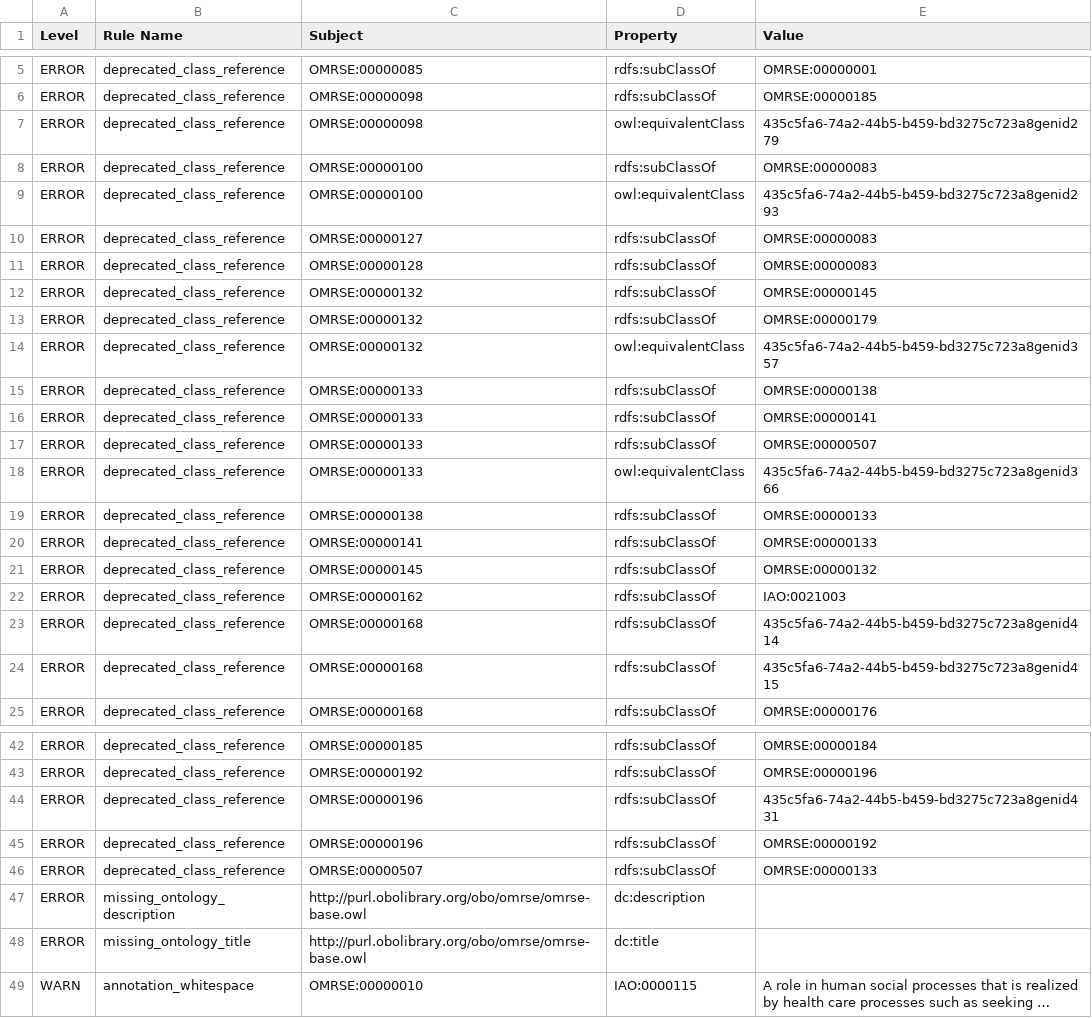
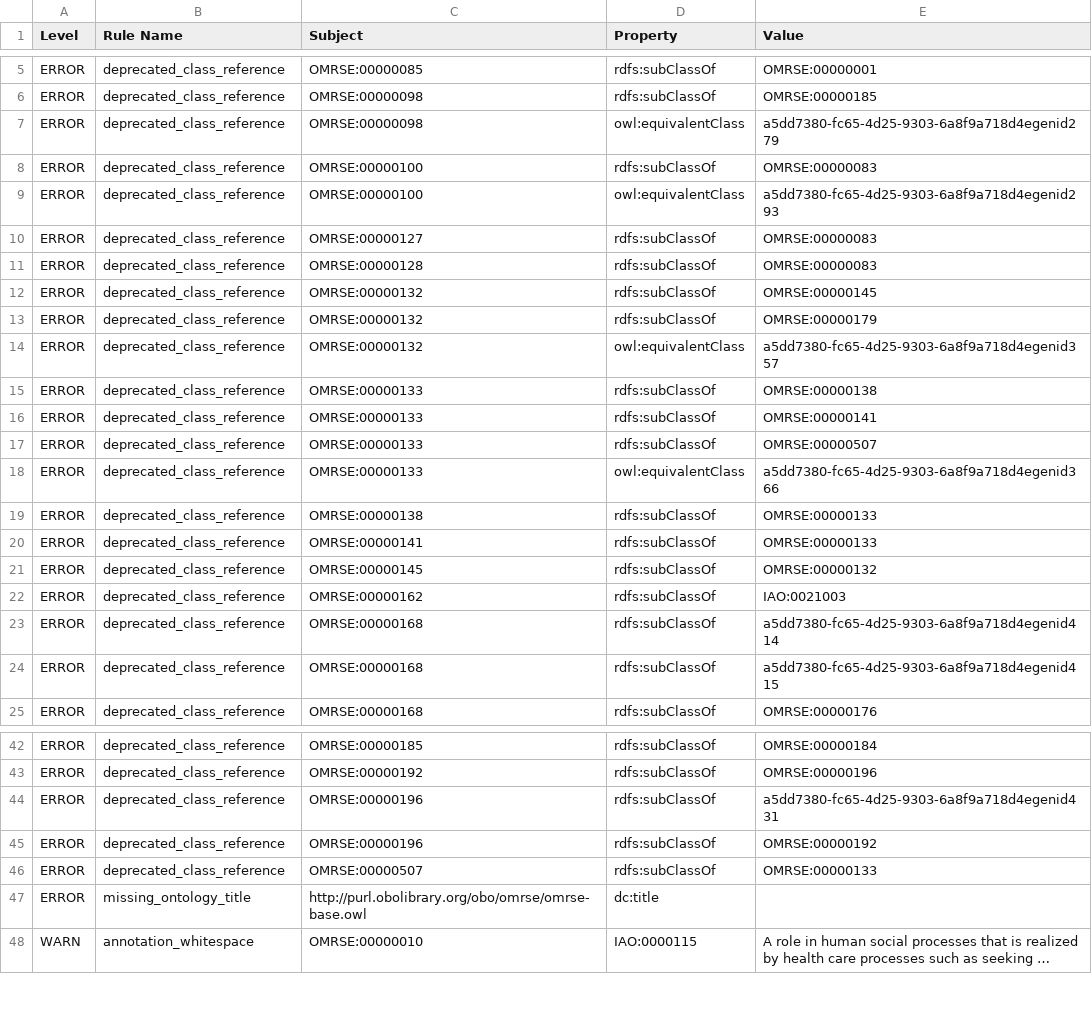
Before and after one commit to dillerm/ontology-dashboards, a TSV file: dashboard/omrse/robot_report.tsv, drawn as a sheet; only a part is shown, gaps mark what is left out; long unchanged cells end in …; the diff covers the shown part only.

Commit message:
Update dashboard run

```diff
--- a/dashboard/omrse/robot_report.tsv
+++ b/dashboard/omrse/robot_report.tsv
@@ -6,5 +6,5 @@ ERROR	deprecated_class_reference	OMRSE:00000085	rdfs:subClassOf	OMRSE:00000001
 ERROR	deprecated_class_reference	OMRSE:00000098	rdfs:subClassOf	OMRSE:00000185
-ERROR	deprecated_class_reference	OMRSE:00000098	owl:equivalentClass	435c5fa6-74a2-44b5-b459-bd3275c723a8genid279
+ERROR	deprecated_class_reference	OMRSE:00000098	owl:equivalentClass	a5dd7380-fc65-4d25-9303-6a8f9a718d4egenid279
 ERROR	deprecated_class_reference	OMRSE:00000100	rdfs:subClassOf	OMRSE:00000083
-ERROR	deprecated_class_reference	OMRSE:00000100	owl:equivalentClass	435c5fa6-74a2-44b5-b459-bd3275c723a8genid293
+ERROR	deprecated_class_reference	OMRSE:00000100	owl:equivalentClass	a5dd7380-fc65-4d25-9303-6a8f9a718d4egenid293
 ERROR	deprecated_class_reference	OMRSE:00000127	rdfs:subClassOf	OMRSE:00000083
@@ -13,3 +13,3 @@ ERROR	deprecated_class_reference	OMRSE:00000132	rdfs:subClassOf	OMRSE:00000145
 ERROR	deprecated_class_reference	OMRSE:00000132	rdfs:subClassOf	OMRSE:00000179
-ERROR	deprecated_class_reference	OMRSE:00000132	owl:equivalentClass	435c5fa6-74a2-44b5-b459-bd3275c723a8genid357
+ERROR	deprecated_class_reference	OMRSE:00000132	owl:equivalentClass	a5dd7380-fc65-4d25-9303-6a8f9a718d4egenid357
 ERROR	deprecated_class_reference	OMRSE:00000133	rdfs:subClassOf	OMRSE:00000138
@@ -17,3 +17,3 @@ ERROR	deprecated_class_reference	OMRSE:00000133	rdfs:subClassOf	OMRSE:00000141
 ERROR	deprecated_class_reference	OMRSE:00000133	rdfs:subClassOf	OMRSE:00000507
-ERROR	deprecated_class_reference	OMRSE:00000133	owl:equivalentClass	435c5fa6-74a2-44b5-b459-bd3275c723a8genid366
+ERROR	deprecated_class_reference	OMRSE:00000133	owl:equivalentClass	a5dd7380-fc65-4d25-9303-6a8f9a718d4egenid366
 ERROR	deprecated_class_reference	OMRSE:00000138	rdfs:subClassOf	OMRSE:00000133
@@ -22,4 +22,4 @@ ERROR	deprecated_class_reference	OMRSE:00000145	rdfs:subClassOf	OMRSE:00000132
 ERROR	deprecated_class_reference	OMRSE:00000162	rdfs:subClassOf	IAO:0021003
-ERROR	deprecated_class_reference	OMRSE:00000168	rdfs:subClassOf	435c5fa6-74a2-44b5-b459-bd3275c723a8genid414
-ERROR	deprecated_class_reference	OMRSE:00000168	rdfs:subClassOf	435c5fa6-74a2-44b5-b459-bd3275c723a8genid415
+ERROR	deprecated_class_reference	OMRSE:00000168	rdfs:subClassOf	a5dd7380-fc65-4d25-9303-6a8f9a718d4egenid414
+ERROR	deprecated_class_reference	OMRSE:00000168	rdfs:subClassOf	a5dd7380-fc65-4d25-9303-6a8f9a718d4egenid415
 ERROR	deprecated_class_reference	OMRSE:00000168	rdfs:subClassOf	OMRSE:00000176
@@ -43,6 +43,5 @@ ERROR	deprecated_class_reference	OMRSE:00000185	rdfs:subClassOf	OMRSE:00000184
 ERROR	deprecated_class_reference	OMRSE:00000192	rdfs:subClassOf	OMRSE:00000196
-ERROR	deprecated_class_reference	OMRSE:00000196	rdfs:subClassOf	435c5fa6-74a2-44b5-b459-bd3275c723a8genid431
+ERROR	deprecated_class_reference	OMRSE:00000196	rdfs:subClassOf	a5dd7380-fc65-4d25-9303-6a8f9a718d4egenid431
 ERROR	deprecated_class_reference	OMRSE:00000196	rdfs:subClassOf	OMRSE:00000192
 ERROR	deprecated_class_reference	OMRSE:00000507	rdfs:subClassOf	OMRSE:00000133
-ERROR	missing_ontology_description	http://purl.obolibrary.org/obo/omrse/omrse-base.owl	dc:description	
 ERROR	missing_ontology_title	http://purl.obolibrary.org/obo/omrse/omrse-base.owl	dc:title	
```
Also changed, not shown: 1 added row elsewhere in this file, 13 other files.
